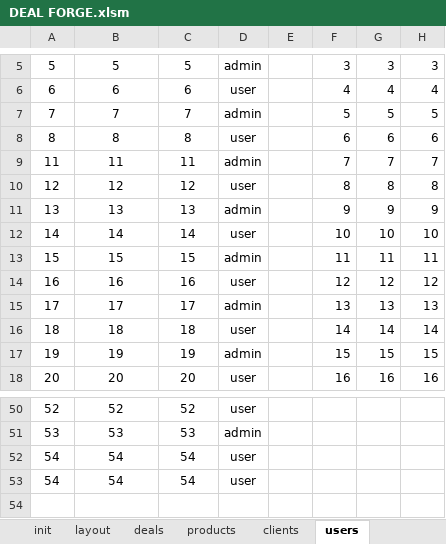
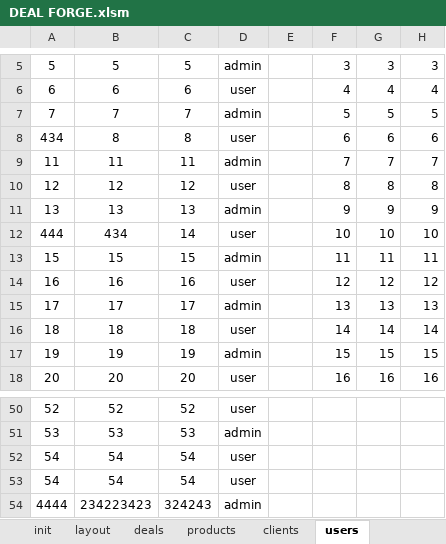
Before and after one commit to devari-el/deal-forge, an Excel workbook: DEAL FORGE.xlsm, sheet users, drawn as a sheet; only a part is shown, gaps mark what is left out; values as stored, in another font and other column widths than the file's, no borders; the diff names each change by its address in the sheet, - before the commit and + after, or states it on an @@ line.

```diff
--- a/DEAL FORGE.xlsm (sheet users)
+++ b/DEAL FORGE.xlsm (sheet users)
-A8: 8
+A8: 434
-A12: 14
+A12: 444
-B12: 14
+B12: 434
+row 54: 4444 | 234223423 | 324243 | admin
```
Also changed, not shown: sheet clients, sheet products.
